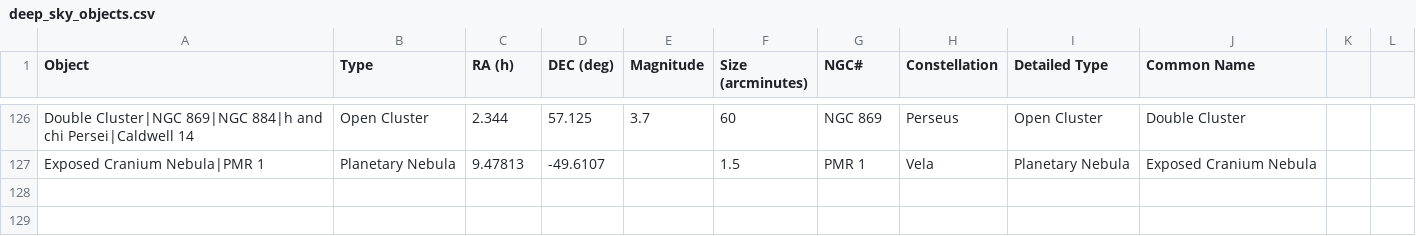
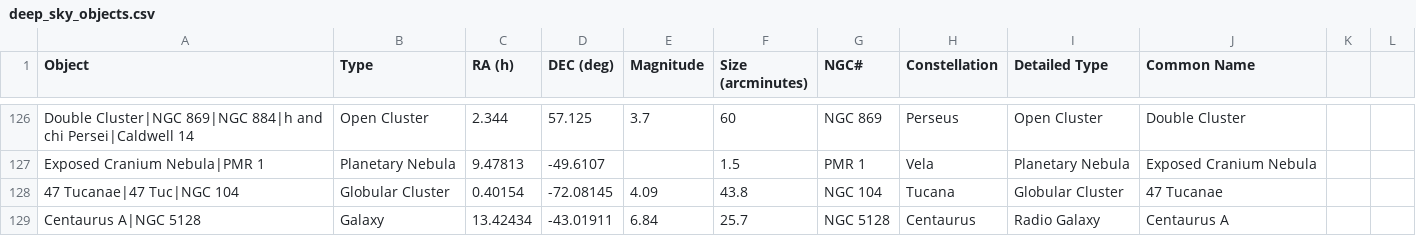
Before and after one commit to sky-map-team/stardroid, a CSV file: stardroid-v1/tools/data/deep_sky_objects.csv, drawn as a sheet; only a part is shown, gaps mark what is left out; the diff names each change by its address in the sheet, - before the commit and + after, or states it on an @@ line.

Commit message:
Yet more objects. (#806)
* Yet more objects.

* Add some help to the skill for when an object begins with a number.

---------

Co-authored-by: JayDeeTay <skymapdevs@gmail.com>

```diff
--- a/stardroid-v1/tools/data/deep_sky_objects.csv
+++ b/stardroid-v1/tools/data/deep_sky_objects.csv
+row 128: 47 Tucanae|47 Tuc|NGC 104 | Globular Cluster | 0.40154 | -72.08145 | 4.09 | 43.8 | NGC 104 | Tucana | Globular Cluster | 47 Tucanae
+row 129: Centaurus A|NGC 5128 | Galaxy | 13.42434 | -43.01911 | 6.84 | 25.7 | NGC 5128 | Centaurus | Radio Galaxy | Centaurus A
```
Also changed, not shown: 8 other files.
